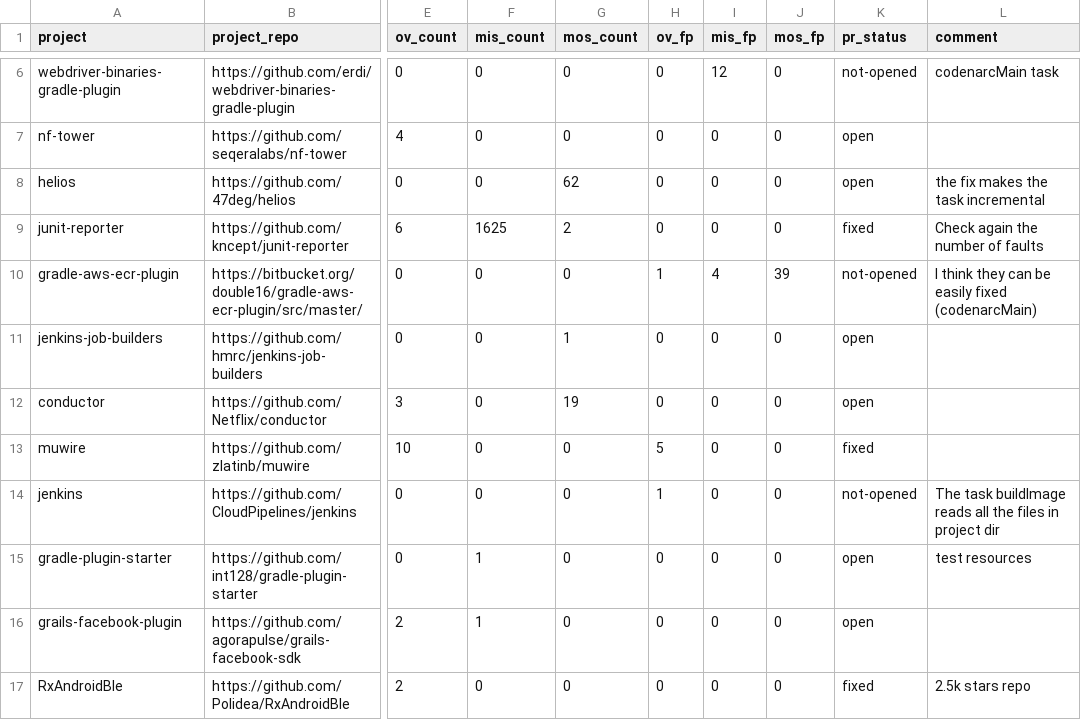
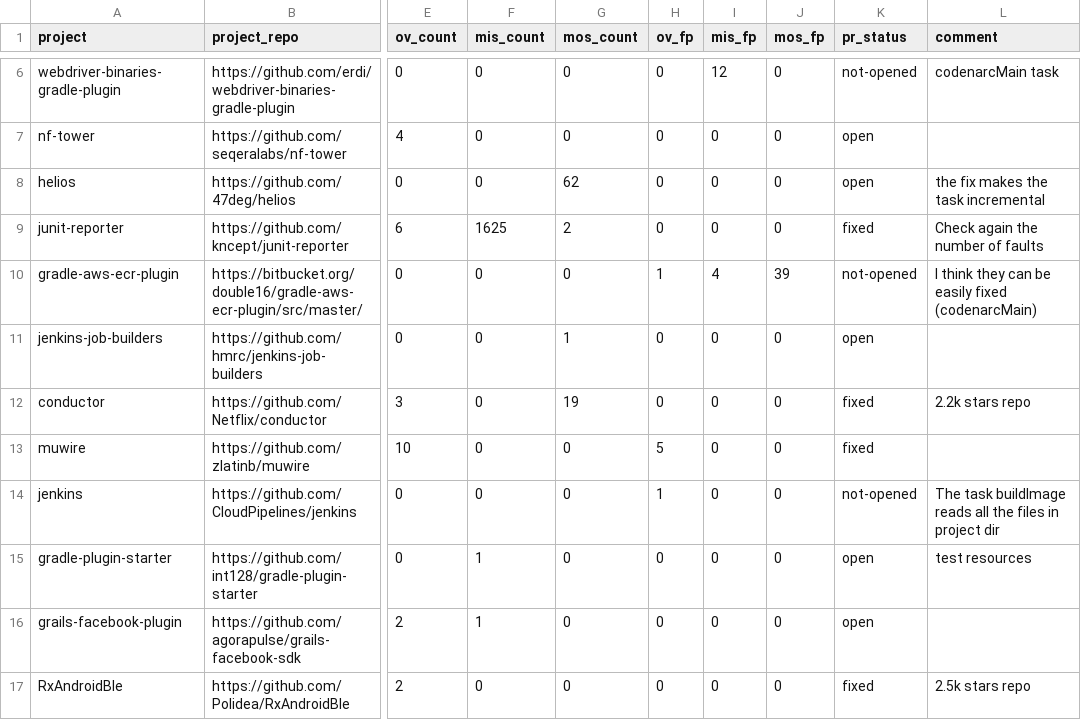
Before and after one commit to theosotr/fsracer, a CSV file: builds/fault-report.csv, drawn as a sheet; only a part is shown, gaps mark what is left out; the diff names each change by its address in the sheet, - before the commit and + after, or states it on an @@ line.

Commit message:
Add one more accepted fix

```diff
--- a/builds/fault-report.csv
+++ b/builds/fault-report.csv
-K12 (pr_status): open
+K12 (pr_status): fixed
-L12 (comment): (empty)
+L12 (comment): 2.2k stars repo
```
